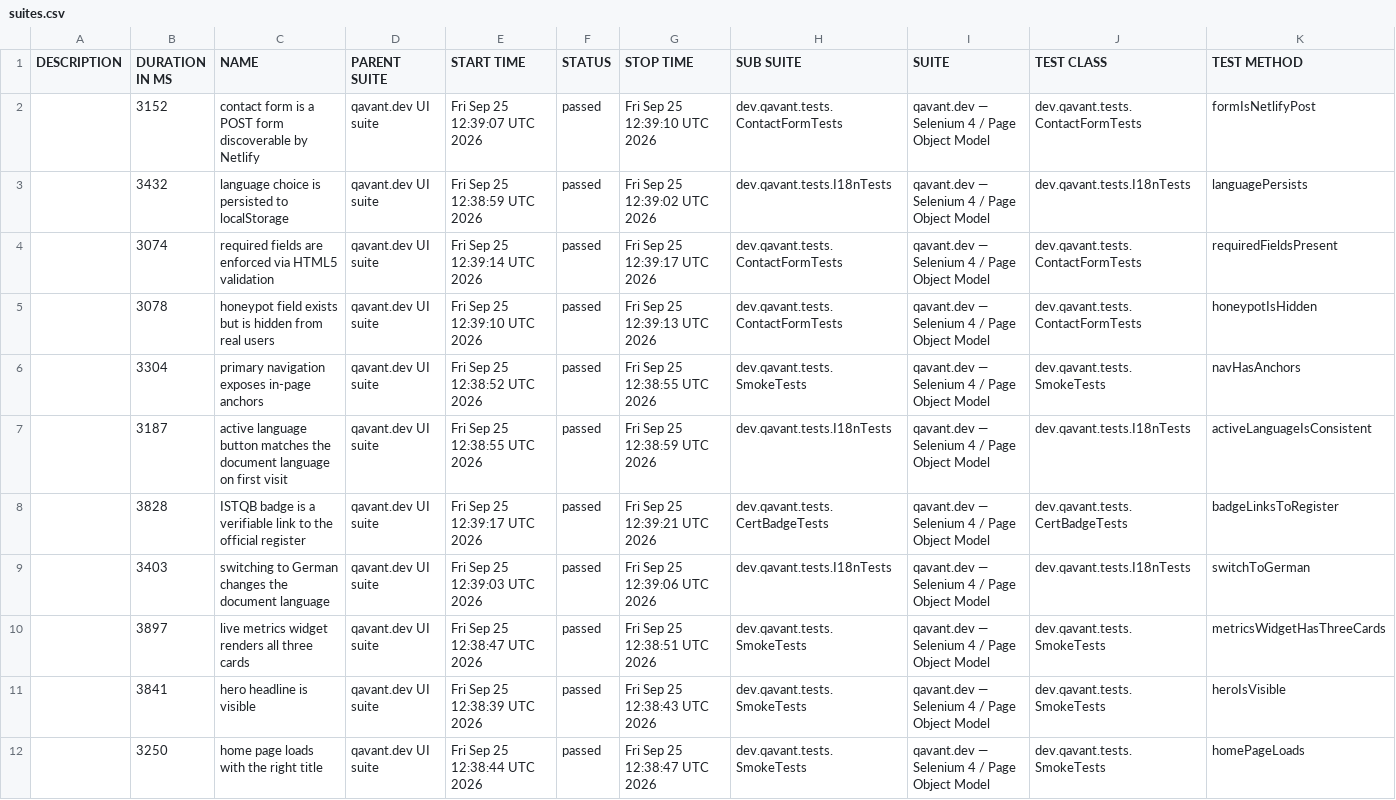
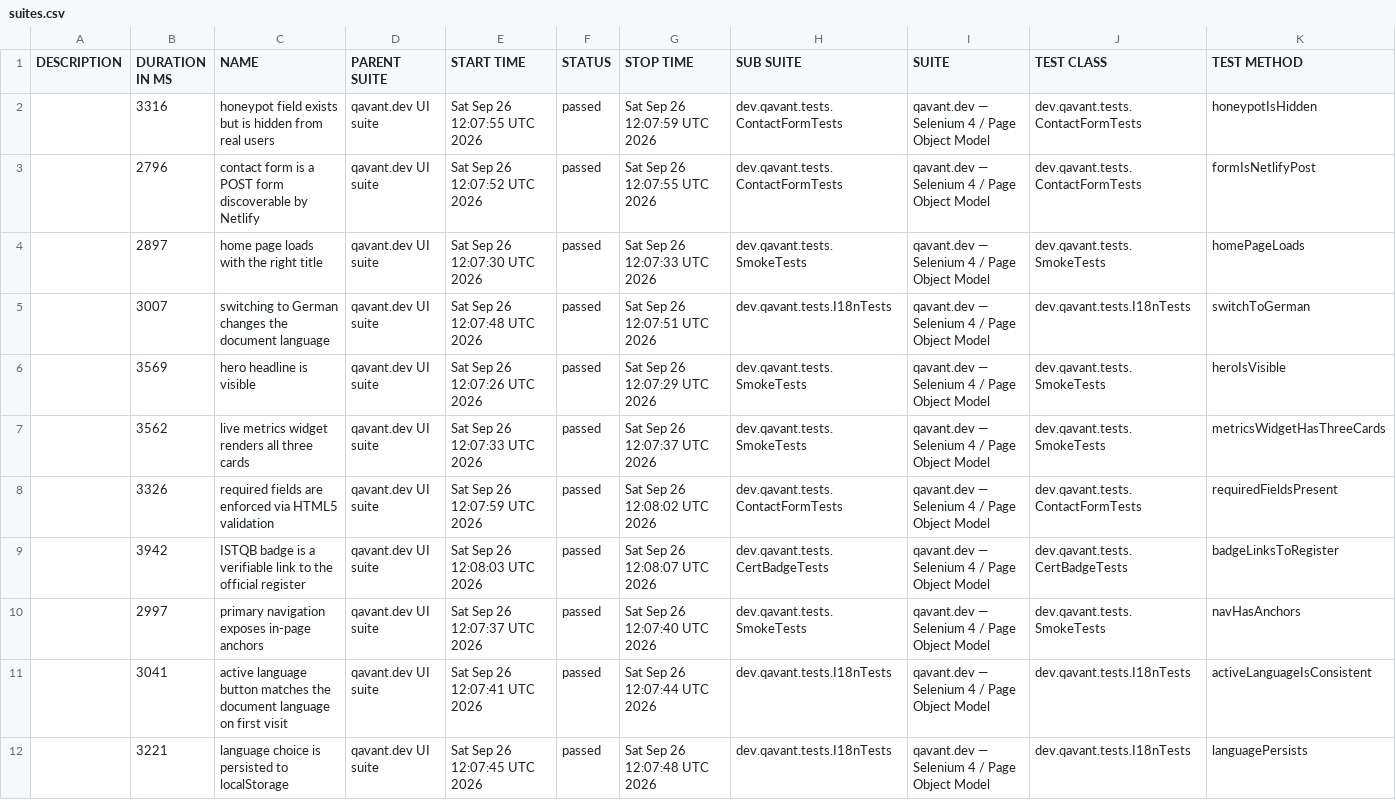
Before and after one commit to peterolah-qa/qavant-selenium, a CSV file: data/suites.csv, drawn as a sheet; removed rows and columns are numbered as before the commit, all else as after; the diff names each change by its address in the sheet, - before the commit and + after, or states it on an @@ line.

```diff
--- a/data/suites.csv
+++ b/data/suites.csv
+row 2:  | 3316 | honeypot field exists but is hidden from real users | qavant.dev UI suite | Sat Sep 26 12:07:55 UTC 2026 | passed | Sat Sep 26 12:07:59 UTC 2026 | dev.qavant.tests.ContactFormTests | qavant.dev — Selenium 4 / Page Object Model | dev.qavant.tests.ContactFormTests | honeypotIsHidden
-B3 (DURATION IN MS): 3152
+B3 (DURATION IN MS): 2796
-E3 (START TIME): Fri Sep 25 12:39:07 UTC 2026
+E3 (START TIME): Sat Sep 26 12:07:52 UTC 2026
-G3 (STOP TIME): Fri Sep 25 12:39:10 UTC 2026
+G3 (STOP TIME): Sat Sep 26 12:07:55 UTC 2026
+row 4:  | 2897 | home page loads with the right title | qavant.dev UI suite | Sat Sep 26 12:07:30 UTC 2026 | passed | Sat Sep 26 12:07:33 UTC 2026 | dev.qavant.tests.SmokeTests | qavant.dev — Selenium 4 / Page Object Model | dev.qavant.tests.SmokeTests | homePageLoads
-B5 (DURATION IN MS): 3432
+B5 (DURATION IN MS): 3007
-C5 (NAME): language choice is persisted to localStorage
+C5 (NAME): switching to German changes the document language
-E5 (START TIME): Fri Sep 25 12:38:59 UTC 2026
+E5 (START TIME): Sat Sep 26 12:07:48 UTC 2026
-G5 (STOP TIME): Fri Sep 25 12:39:02 UTC 2026
+G5 (STOP TIME): Sat Sep 26 12:07:51 UTC 2026
-K5 (TEST METHOD): languagePersists
+K5 (TEST METHOD): switchToGerman
+row 6:  | 3569 | hero headline is visible | qavant.dev UI suite | Sat Sep 26 12:07:26 UTC 2026 | passed | Sat Sep 26 12:07:29 UTC 2026 | dev.qavant.tests.SmokeTests | qavant.dev — Selenium 4 / Page Object Model | dev.qavant.tests.SmokeTests | heroIsVisible
+row 7:  | 3562 | live metrics widget renders all three cards | qavant.dev UI suite | Sat Sep 26 12:07:33 UTC 2026 | passed | Sat Sep 26 12:07:37 UTC 2026 | dev.qavant.tests.SmokeTests | qavant.dev — Selenium 4 / Page Object Model | dev.qavant.tests.SmokeTests | metricsWidgetHasThreeCards
-B8 (DURATION IN MS): 3074
+B8 (DURATION IN MS): 3326
-E8 (START TIME): Fri Sep 25 12:39:14 UTC 2026
+E8 (START TIME): Sat Sep 26 12:07:59 UTC 2026
-G8 (STOP TIME): Fri Sep 25 12:39:17 UTC 2026
+G8 (STOP TIME): Sat Sep 26 12:08:02 UTC 2026
-B9 (DURATION IN MS): 3078
+B9 (DURATION IN MS): 3942
-C9 (NAME): honeypot field exists but is hidden from real users
+C9 (NAME): ISTQB badge is a verifiable link to the official register
-E9 (START TIME): Fri Sep 25 12:39:10 UTC 2026
+E9 (START TIME): Sat Sep 26 12:08:03 UTC 2026
-G9 (STOP TIME): Fri Sep 25 12:39:13 UTC 2026
+G9 (STOP TIME): Sat Sep 26 12:08:07 UTC 2026
-H9 (SUB SUITE): dev.qavant.tests.ContactFormTests
+H9 (SUB SUITE): dev.qavant.tests.CertBadgeTests
-J9 (TEST CLASS): dev.qavant.tests.ContactFormTests
+J9 (TEST CLASS): dev.qavant.tests.CertBadgeTests
-K9 (TEST METHOD): honeypotIsHidden
+K9 (TEST METHOD): badgeLinksToRegister
-B10 (DURATION IN MS): 3304
+B10 (DURATION IN MS): 2997
-E10 (START TIME): Fri Sep 25 12:38:52 UTC 2026
+E10 (START TIME): Sat Sep 26 12:07:37 UTC 2026
-G10 (STOP TIME): Fri Sep 25 12:38:55 UTC 2026
+G10 (STOP TIME): Sat Sep 26 12:07:40 UTC 2026
-B11 (DURATION IN MS): 3187
+B11 (DURATION IN MS): 3041
-E11 (START TIME): Fri Sep 25 12:38:55 UTC 2026
+E11 (START TIME): Sat Sep 26 12:07:41 UTC 2026
-G11 (STOP TIME): Fri Sep 25 12:38:59 UTC 2026
+G11 (STOP TIME): Sat Sep 26 12:07:44 UTC 2026
-row 8:  | 3828 | ISTQB badge is a verifiable link to the official register | qavant.dev UI suite | Fri Sep 25 12:39:17 UTC 2026 | passed | Fri Sep 25 12:39:21 UTC 2026 | dev.qavant.tests.CertBadgeTests | qavant.dev — Selenium 4 / Page Object Model | dev.qavant.tests.CertBadgeTests | badgeLinksToRegister
-B12 (DURATION IN MS): 3403
+B12 (DURATION IN MS): 3221
-C12 (NAME): switching to German changes the document language
+C12 (NAME): language choice is persisted to localStorage
-E12 (START TIME): Fri Sep 25 12:39:03 UTC 2026
+E12 (START TIME): Sat Sep 26 12:07:45 UTC 2026
-G12 (STOP TIME): Fri Sep 25 12:39:06 UTC 2026
+G12 (STOP TIME): Sat Sep 26 12:07:48 UTC 2026
-K12 (TEST METHOD): switchToGerman
+K12 (TEST METHOD): languagePersists
-row 10:  | 3897 | live metrics widget renders all three cards | qavant.dev UI suite | Fri Sep 25 12:38:47 UTC 2026 | passed | Fri Sep 25 12:38:51 UTC 2026 | dev.qavant.tests.SmokeTests | qavant.dev — Selenium 4 / Page Object Model | dev.qavant.tests.SmokeTests | metricsWidgetHasThreeCards
-row 11:  | 3841 | hero headline is visible | qavant.dev UI suite | Fri Sep 25 12:38:39 UTC 2026 | passed | Fri Sep 25 12:38:43 UTC 2026 | dev.qavant.tests.SmokeTests | qavant.dev — Selenium 4 / Page Object Model | dev.qavant.tests.SmokeTests | heroIsVisible
-row 12:  | 3250 | home page loads with the right title | qavant.dev UI suite | Fri Sep 25 12:38:44 UTC 2026 | passed | Fri Sep 25 12:38:47 UTC 2026 | dev.qavant.tests.SmokeTests | qavant.dev — Selenium 4 / Page Object Model | dev.qavant.tests.SmokeTests | homePageLoads
```
Also changed, not shown: 36 other files.
